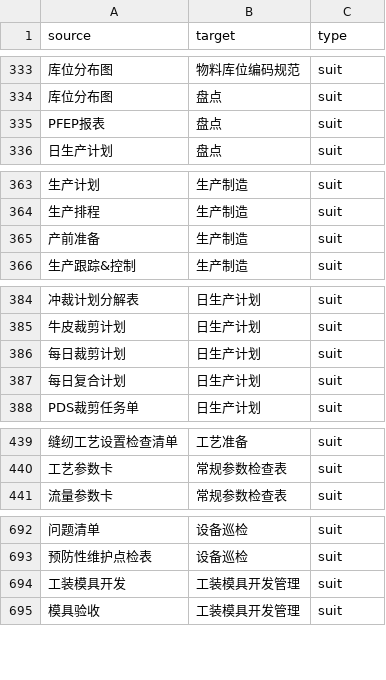
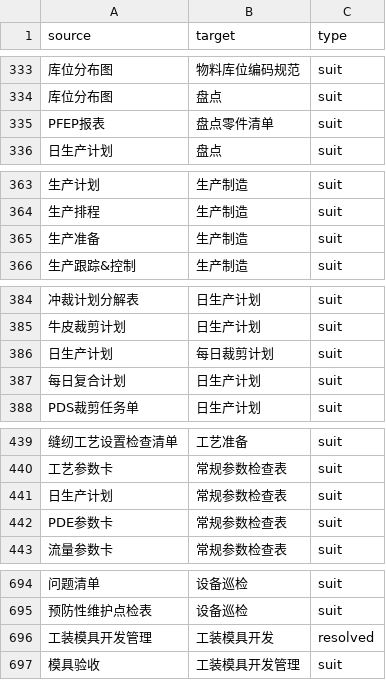
Before and after one commit to leon4567001/d3-project, a CSV file: V4/csv/newdata.csv, drawn as a sheet; only a part is shown, gaps mark what is left out; removed rows and columns are numbered as before the commit, all else as after; the diff covers the shown part only; the diff names each change by its address in the sheet, - before the commit and + after, or states it on an @@ line.

```diff
--- a/V4/csv/newdata.csv
+++ b/V4/csv/newdata.csv
-B335 (target): 盘点
+B335 (target): 盘点零件清单
-A365 (source): 产前准备
+A365 (source): 生产准备
-row 386: 每日裁剪计划 | 日生产计划 | suit
+row 386: 日生产计划 | 每日裁剪计划 | suit
+row 441: 日生产计划 | 常规参数检查表 | suit
+row 442: PDE参数卡 | 常规参数检查表 | suit
-row 694: 工装模具开发 | 工装模具开发管理 | suit
+row 696: 工装模具开发管理 | 工装模具开发 | resolved
```
Also changed, not shown: 13 added rows, 1 removed row and 6 edited cells elsewhere in this file, csv/newdata.csv.
